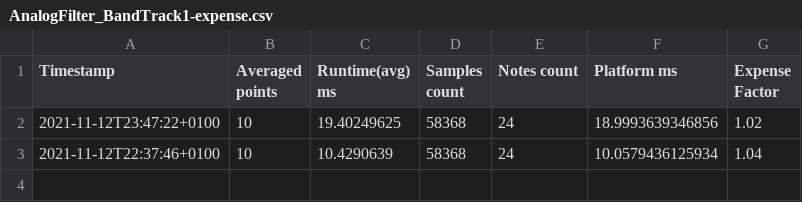
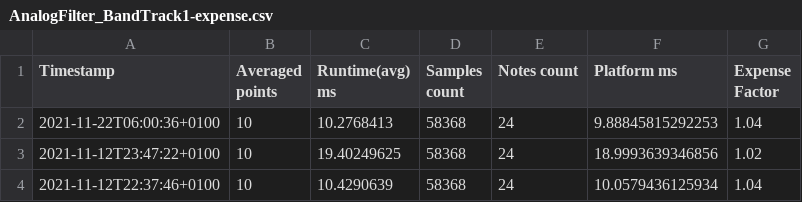
Before and after one commit to Ichthyostega/yoshimi-test, a CSV file: testsuite/features/filter/AnalogFilter_BandTrack1-expense.csv, drawn as a sheet; the diff names each change by its address in the sheet, - before the commit and + after, or states it on an @@ line.

Commit message:
Cover SVFilter
The StateVariable filter is covered similar to the AnalogFilter,
with all Filter characteristics, some modified cutoff, q and tracking

```diff
--- a/testsuite/features/filter/AnalogFilter_BandTrack1-expense.csv
+++ b/testsuite/features/filter/AnalogFilter_BandTrack1-expense.csv
+row 2: 2021-11-22T06:00:36+0100 | 10 | 10.2768413 | 58368 | 24 | 9.88845815292253 | 1.04
```
Also changed, not shown: testsuite/features/filter/AnalogFilter_BandFreqMid-expense.csv, 25 other files.
